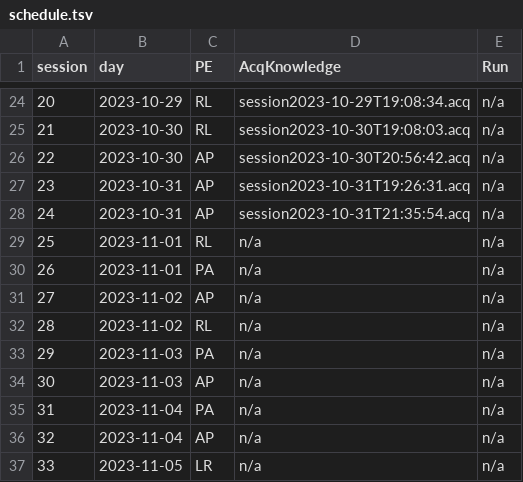
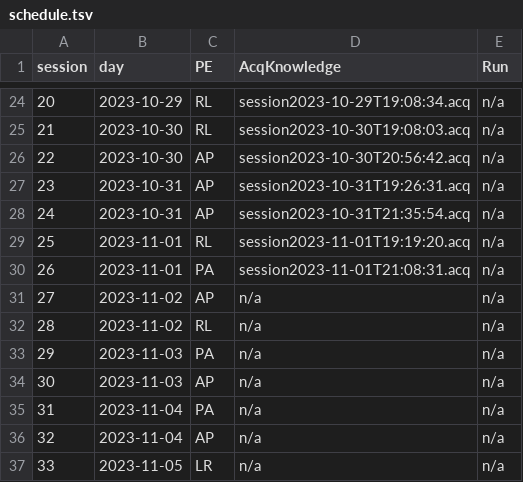
Before and after one commit to oesteban/hcph-sops, a TSV file: code/physioconv/schedule.tsv, drawn as a sheet; only a part is shown, gaps mark what is left out.

Commit message:
enh: update physio conversion with sessions 25 & 26

```diff
--- a/code/physioconv/schedule.tsv
+++ b/code/physioconv/schedule.tsv
@@ -28,4 +28,4 @@ session	day	PE	AcqKnowledge	Run
 24	2023-10-31	AP	session2023-10-31T21:35:54.acq	n/a
-25	2023-11-01	RL	n/a	n/a
-26	2023-11-01	PA	n/a	n/a
+25	2023-11-01	RL	session2023-11-01T19:19:20.acq	n/a
+26	2023-11-01	PA	session2023-11-01T21:08:31.acq	n/a
 27	2023-11-02	AP	n/a	n/a
```
Also changed, not shown: 1 other file.
